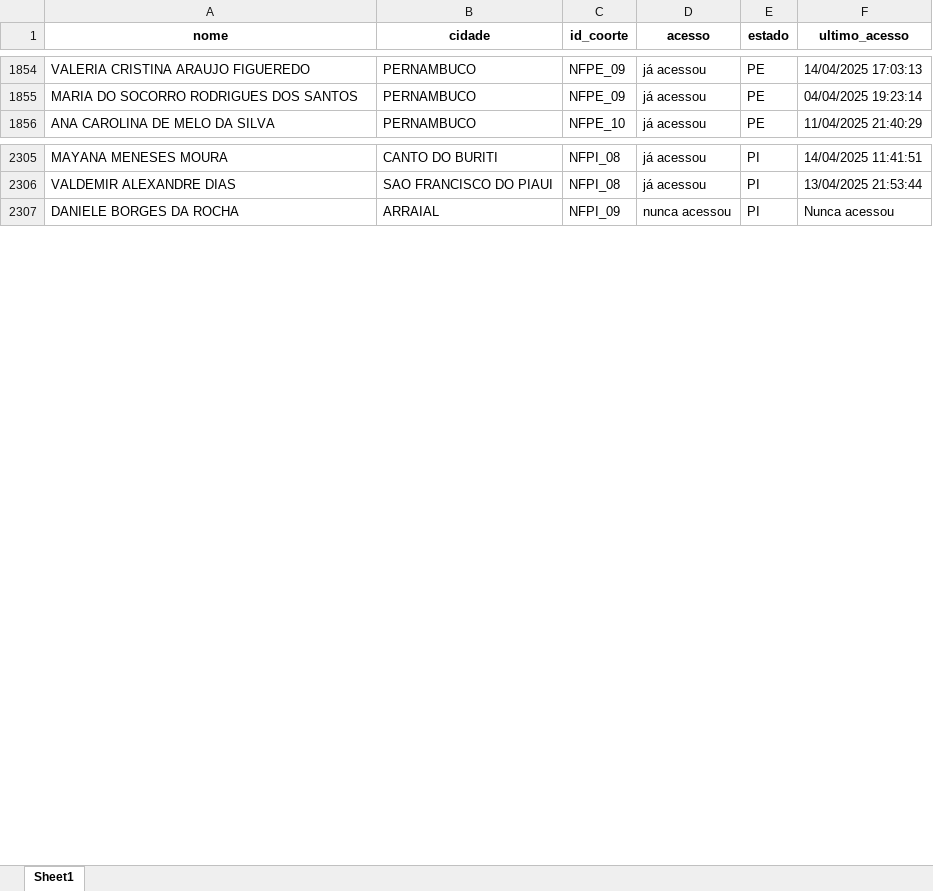
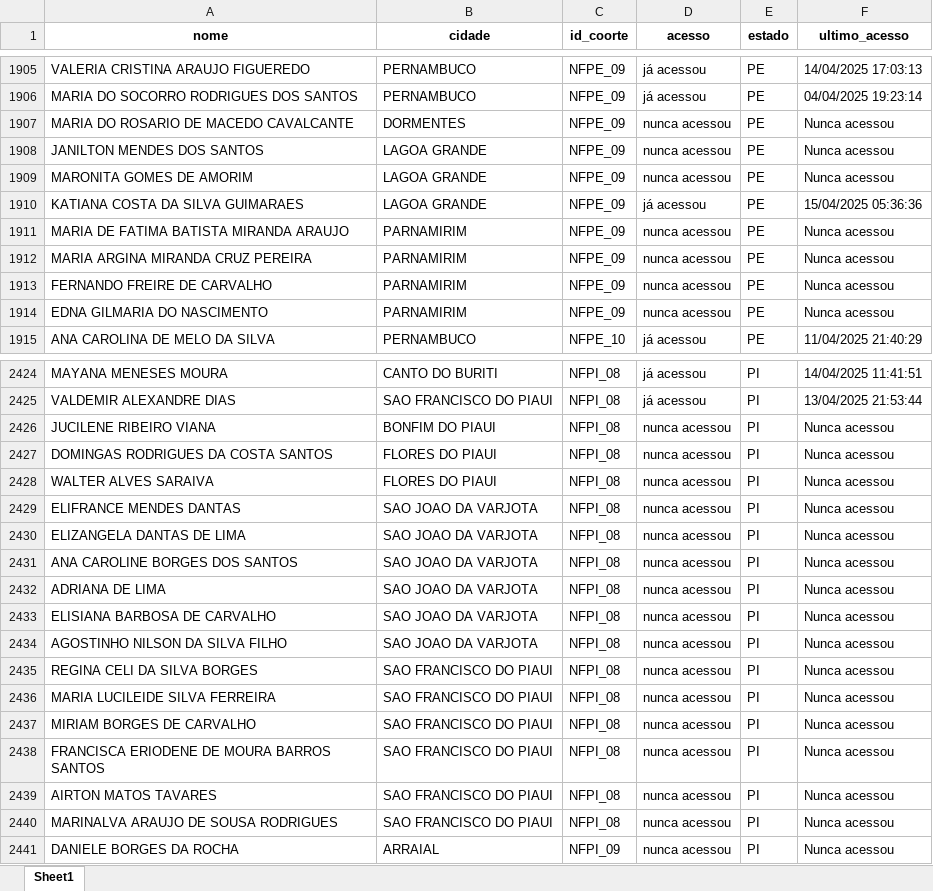
Before and after one commit to amarildorfilhoufc/eti-2025-streamlit, an Excel workbook: Acessos_tratado.xlsx, sheet Sheet1, drawn as a sheet; only a part is shown, gaps mark what is left out; values as stored, in another font and other column widths than the file's, no borders; the diff covers the shown part only; the diff names each change by its address in the sheet, - before the commit and + after, or states it on an @@ line.

Commit message:
Substituindo Acessos_tratado.xlsx pela versão atualizada

```diff
--- a/Acessos_tratado.xlsx (sheet Sheet1)
+++ b/Acessos_tratado.xlsx (sheet Sheet1)
+row 1907: MARIA DO ROSARIO DE MACEDO CAVALCANTE | DORMENTES | NFPE_09 | nunca acessou | PE | Nunca acessou
+row 1908: JANILTON MENDES DOS SANTOS | LAGOA GRANDE | NFPE_09 | nunca acessou | PE | Nunca acessou
+row 1909: MARONITA GOMES DE AMORIM | LAGOA GRANDE | NFPE_09 | nunca acessou | PE | Nunca acessou
+row 1910: KATIANA COSTA DA SILVA GUIMARAES | LAGOA GRANDE | NFPE_09 | já acessou | PE | 15/04/2025 05:36:36
+row 1911: MARIA DE FATIMA BATISTA MIRANDA ARAUJO | PARNAMIRIM | NFPE_09 | nunca acessou | PE | Nunca acessou
+row 1912: MARIA ARGINA MIRANDA CRUZ PEREIRA | PARNAMIRIM | NFPE_09 | nunca acessou | PE | Nunca acessou
+row 1913: FERNANDO FREIRE DE CARVALHO | PARNAMIRIM | NFPE_09 | nunca acessou | PE | Nunca acessou
+row 1914: EDNA GILMARIA DO NASCIMENTO | PARNAMIRIM | NFPE_09 | nunca acessou | PE | Nunca acessou
+row 2426: JUCILENE RIBEIRO VIANA | BONFIM DO PIAUI | NFPI_08 | nunca acessou | PI | Nunca acessou
+row 2427: DOMINGAS RODRIGUES DA COSTA SANTOS | FLORES DO PIAUI | NFPI_08 | nunca acessou | PI | Nunca acessou
+row 2428: WALTER ALVES SARAIVA | FLORES DO PIAUI | NFPI_08 | nunca acessou | PI | Nunca acessou
+row 2429: ELIFRANCE MENDES DANTAS | SAO JOAO DA VARJOTA | NFPI_08 | nunca acessou | PI | Nunca acessou
+row 2430: ELIZANGELA DANTAS DE LIMA | SAO JOAO DA VARJOTA | NFPI_08 | nunca acessou | PI | Nunca acessou
+row 2431: ANA CAROLINE BORGES DOS SANTOS | SAO JOAO DA VARJOTA | NFPI_08 | nunca acessou | PI | Nunca acessou
+row 2432: ADRIANA DE LIMA | SAO JOAO DA VARJOTA | NFPI_08 | nunca acessou | PI | Nunca acessou
+row 2433: ELISIANA BARBOSA DE CARVALHO | SAO JOAO DA VARJOTA | NFPI_08 | nunca acessou | PI | Nunca acessou
+row 2434: AGOSTINHO NILSON DA SILVA FILHO | SAO JOAO DA VARJOTA | NFPI_08 | nunca acessou | PI | Nunca acessou
+row 2435: REGINA CELI DA SILVA BORGES | SAO FRANCISCO DO PIAUI | NFPI_08 | nunca acessou | PI | Nunca acessou
+row 2436: MARIA LUCILEIDE SILVA FERREIRA | SAO FRANCISCO DO PIAUI | NFPI_08 | nunca acessou | PI | Nunca acessou
+row 2437: MIRIAM BORGES DE CARVALHO | SAO FRANCISCO DO PIAUI | NFPI_08 | nunca acessou | PI | Nunca acessou
+row 2438: FRANCISCA ERIODENE DE MOURA BARROS SANTOS | SAO FRANCISCO DO PIAUI | NFPI_08 | nunca acessou | PI | Nunca acessou
+row 2439: AIRTON MATOS TAVARES | SAO FRANCISCO DO PIAUI | NFPI_08 | nunca acessou | PI | Nunca acessou
+row 2440: MARINALVA ARAUJO DE SOUSA RODRIGUES | SAO FRANCISCO DO PIAUI | NFPI_08 | nunca acessou | PI | Nunca acessou
```
Also changed, not shown: 132 added rows and 304 edited cells elsewhere in this sheet.
